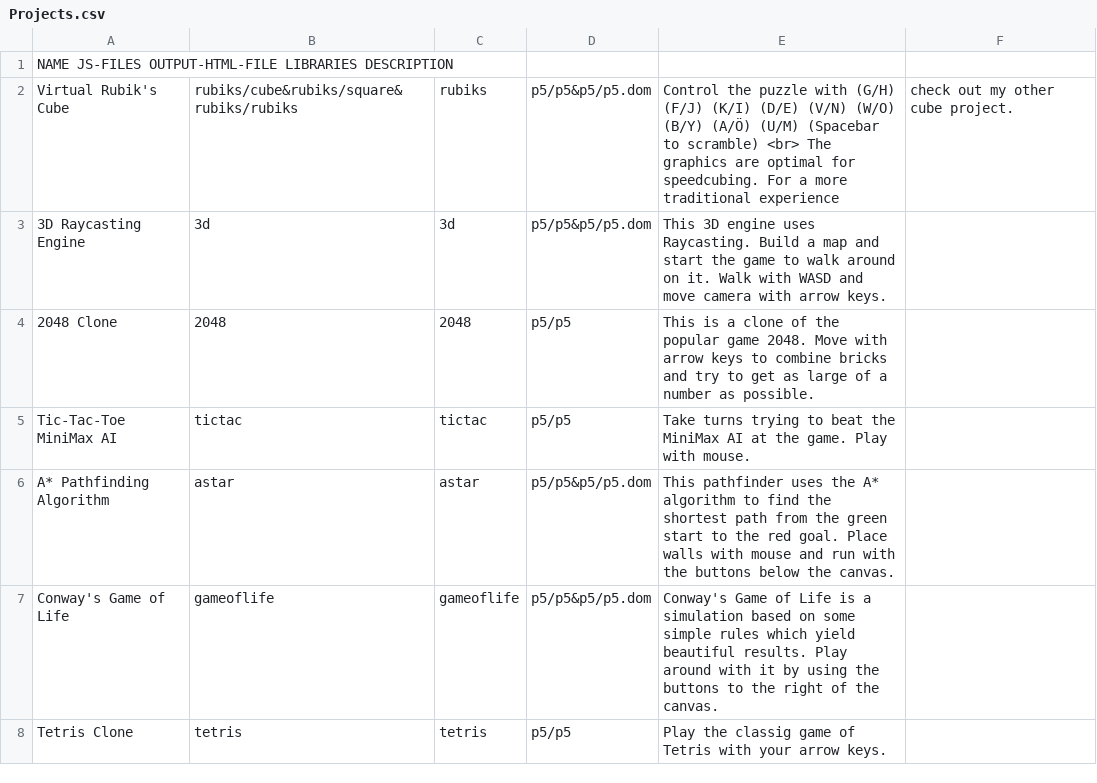
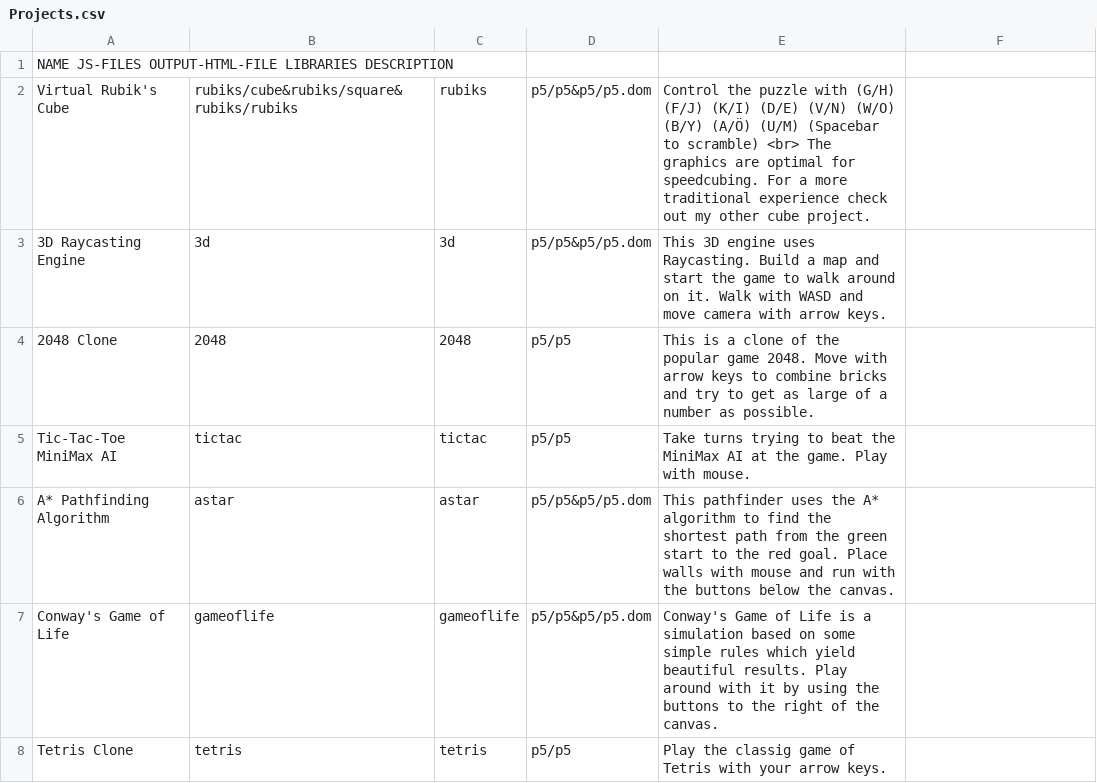
Before and after one commit to Antracen/antracen.github.io, a CSV file: Development/Projects.csv, drawn as a sheet; only a part is shown.

Commit message:
csv fix

```diff
--- a/Development/Projects.csv
+++ b/Development/Projects.csv
@@ -1,3 +1,3 @@
 NAME	JS-FILES	OUTPUT-HTML-FILE	LIBRARIES	DESCRIPTION
-Virtual Rubik's Cube,rubiks/cube&rubiks/square&rubiks/rubiks,rubiks,p5/p5&p5/p5.dom,Control the puzzle with (G/H) (F/J) (K/I) (D/E) (V/N) (W/O) (B/Y) (A/Ö) (U/M) (Spacebar to scramble) <br> The graphics are optimal for speedcubing. For a more traditional experience, check out my other cube project.
+Virtual Rubik's Cube,rubiks/cube&rubiks/square&rubiks/rubiks,rubiks,p5/p5&p5/p5.dom,Control the puzzle with (G/H) (F/J) (K/I) (D/E) (V/N) (W/O) (B/Y) (A/Ö) (U/M) (Spacebar to scramble) <br> The graphics are optimal for speedcubing. For a more traditional experience check out my other cube project.
 3D Raycasting Engine,3d,3d,p5/p5&p5/p5.dom,This 3D engine uses Raycasting. Build a map and start the game to walk around on it. Walk with WASD and move camera with arrow keys.
```
